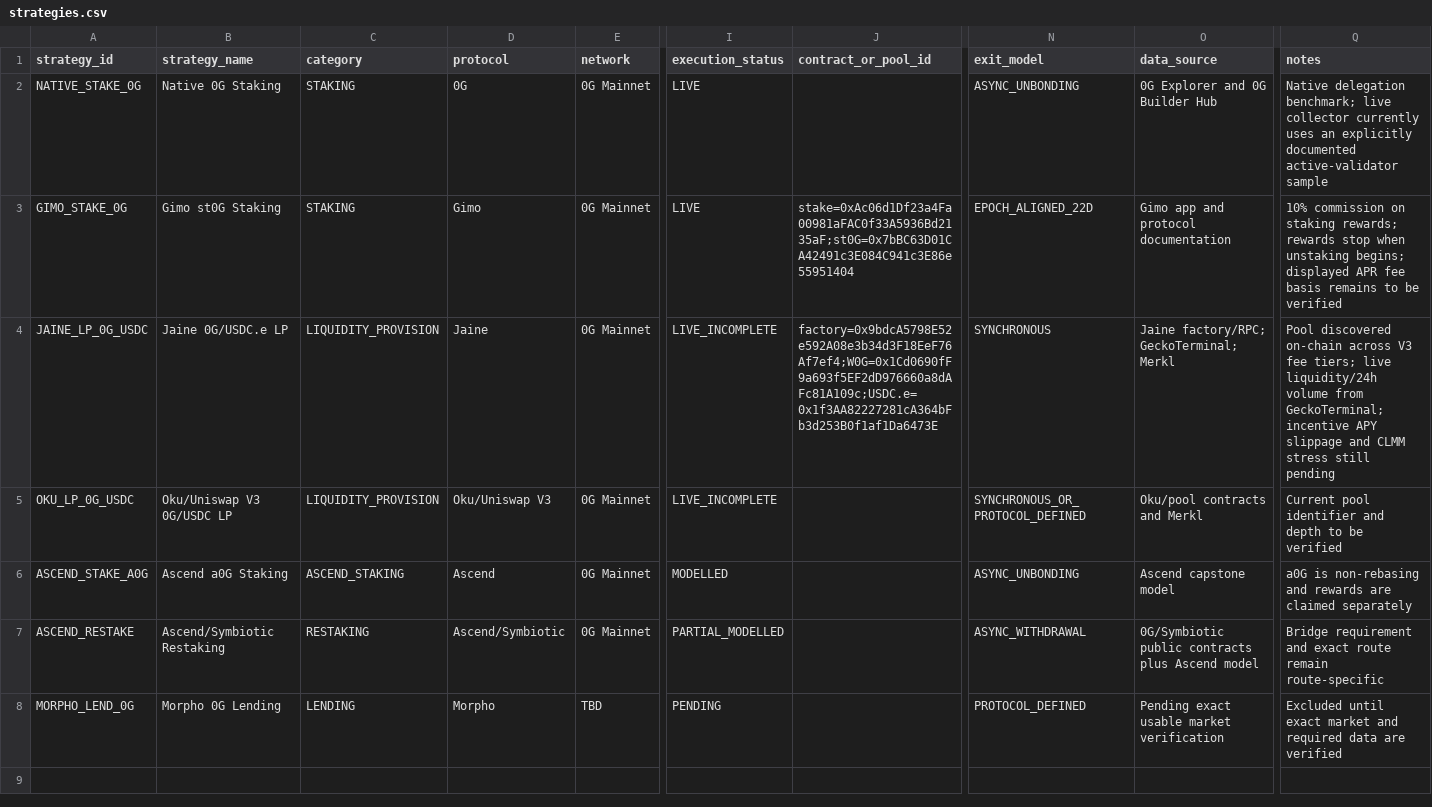
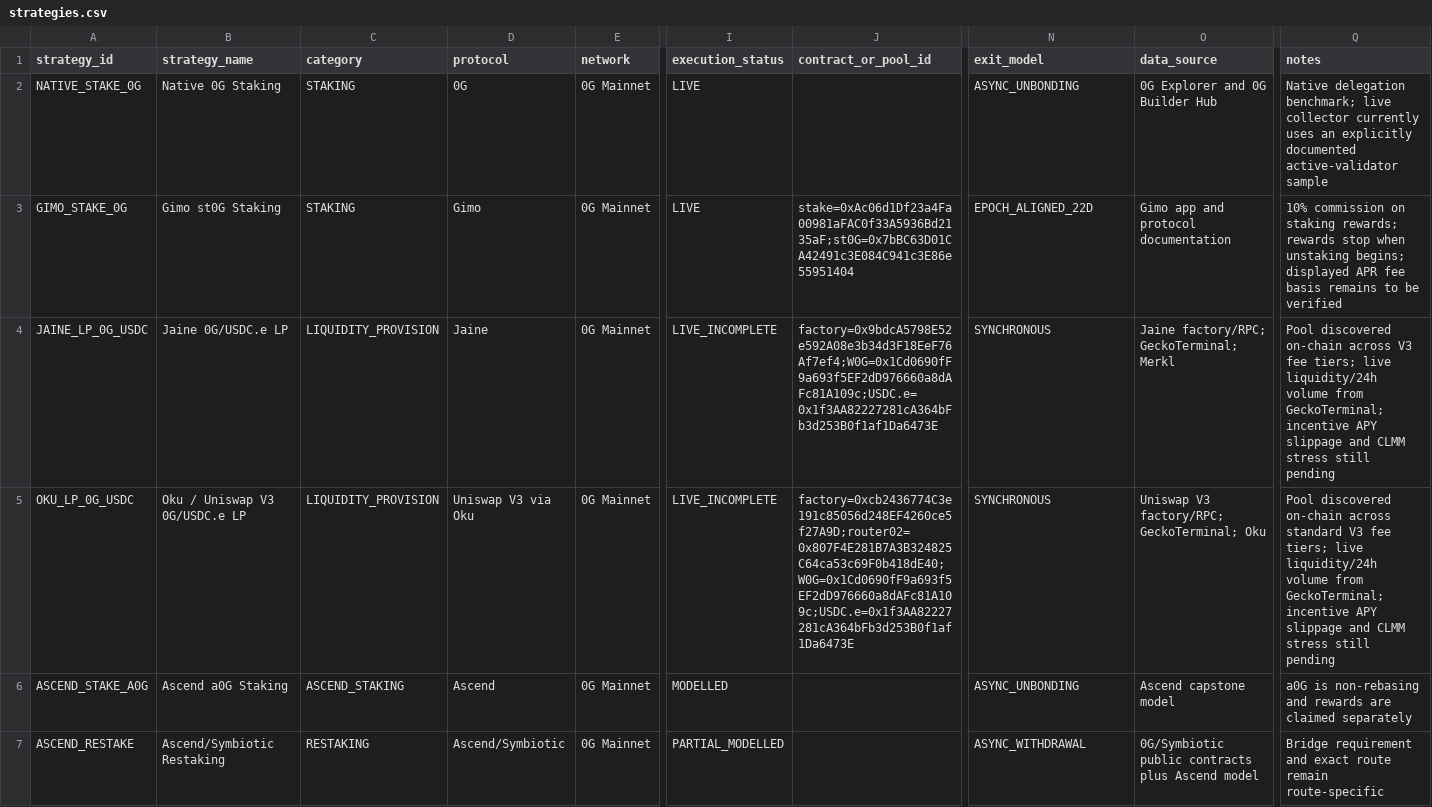
Before and after one commit to Ravin1010/ascend-optimizer-mvp, a CSV file: data/strategies.csv, drawn as a sheet; only a part is shown, gaps mark what is left out; the shorter side is filled out with more unchanged rows; the diff names each change by its address in the sheet, - before the commit and + after, or states it on an @@ line.

Commit message:
Add verified Oku Uniswap V3 metadata

```diff
--- a/data/strategies.csv
+++ b/data/strategies.csv
-B5 (strategy_name): Oku/Uniswap V3 0G/USDC LP
+B5 (strategy_name): Oku / Uniswap V3 0G/USDC.e LP
-D5 (protocol): Oku/Uniswap V3
+D5 (protocol): Uniswap V3 via Oku
-J5 (contract_or_pool_id): (empty)
+J5 (contract_or_pool_id): factory=0xcb2436774C3e191c85056d248EF4260ce5f27A9D;router02=0x807F4E281B7A3B324825C64ca53c69F0b418dE40;W0G=0x1Cd0690fF9a693f5EF2dD976660a8dAFc81A109c;USDC.e=0x1f3AA82227281cA364bFb3d253B0f1af1Da6473E
-N5 (exit_model): SYNCHRONOUS_OR_PROTOCOL_DEFINED
+N5 (exit_model): SYNCHRONOUS
-O5 (data_source): Oku/pool contracts and Merkl
+O5 (data_source): Uniswap V3 factory/RPC; GeckoTerminal; Oku
-Q5 (notes): Current pool identifier and depth to be verified
+Q5 (notes): Pool discovered on-chain across standard V3 fee tiers; live liquidity/24h volume from GeckoTerminal; incentive APY slippage and CLMM stress still pending
```
